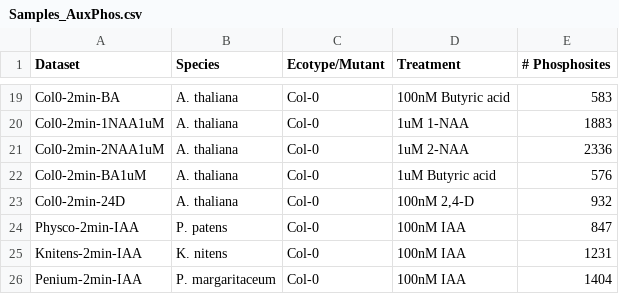
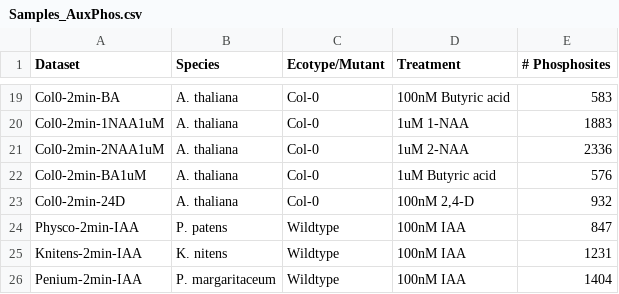
Before and after one commit to WeijersLab/AuxPhos, a CSV file: ShinyApp/data/Samples_AuxPhos.csv, drawn as a sheet; only a part is shown, gaps mark what is left out.

```diff
--- a/ShinyApp/data/Samples_AuxPhos.csv
+++ b/ShinyApp/data/Samples_AuxPhos.csv
@@ -23,4 +23,4 @@ Col0-2min-BA1uM	A. thaliana	Col-0	1uM Butyric acid	576
 Col0-2min-24D	A. thaliana	Col-0	100nM 2,4-D	932
-Physco-2min-IAA	P. patens	Col-0	100nM IAA	847
-Knitens-2min-IAA	K. nitens	Col-0	100nM IAA	1231
-Penium-2min-IAA	P. margaritaceum	Col-0	100nM IAA	1404
+Physco-2min-IAA	P. patens	Wildtype	100nM IAA	847
+Knitens-2min-IAA	K. nitens	Wildtype	100nM IAA	1231
+Penium-2min-IAA	P. margaritaceum	Wildtype	100nM IAA	1404
```
Also changed, not shown: 1 other file.
